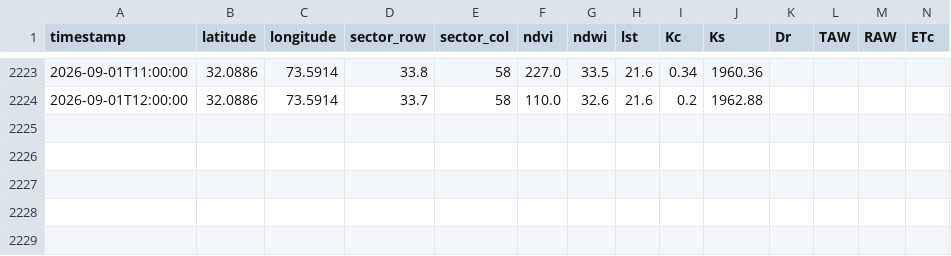
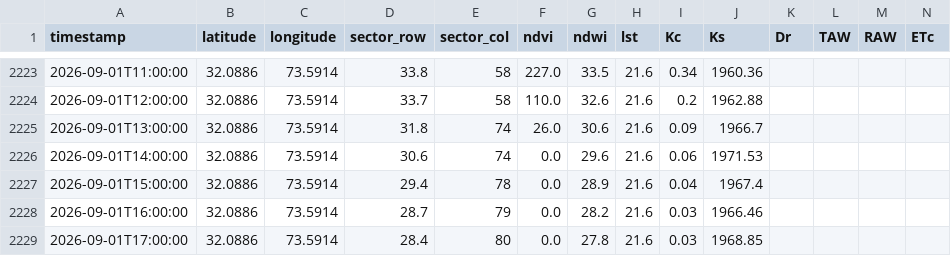
Before and after one commit to umertanveer25/aquavolt-ai-pk, a CSV file: data/pakistan/telemetry_log_pk_pindi_bowra.csv, drawn as a sheet; only a part is shown, gaps mark what is left out; rows hold the shown columns only; the diff names each change by its address in the sheet, - before the commit and + after, or states it on an @@ line.

Commit message:
Auto-sync: Live satellite telemetry ingested

```diff
--- a/data/pakistan/telemetry_log_pk_pindi_bowra.csv
+++ b/data/pakistan/telemetry_log_pk_pindi_bowra.csv
+row 2225: 2026-09-01T13:00:00 | 32.0886 | 73.5914 | 31.8 | 74 | 26.0 | 30.6 | 21.6 | 0.09 | 1966.7
+row 2226: 2026-09-01T14:00:00 | 32.0886 | 73.5914 | 30.6 | 74 | 0.0 | 29.6 | 21.6 | 0.06 | 1971.53
+row 2227: 2026-09-01T15:00:00 | 32.0886 | 73.5914 | 29.4 | 78 | 0.0 | 28.9 | 21.6 | 0.04 | 1967.4
+row 2228: 2026-09-01T16:00:00 | 32.0886 | 73.5914 | 28.7 | 79 | 0.0 | 28.2 | 21.6 | 0.03 | 1966.46
+row 2229: 2026-09-01T17:00:00 | 32.0886 | 73.5914 | 28.4 | 80 | 0.0 | 27.8 | 21.6 | 0.03 | 1968.85
```
Also changed, not shown: data/pakistan/telemetry_log_pk_rri.csv.
